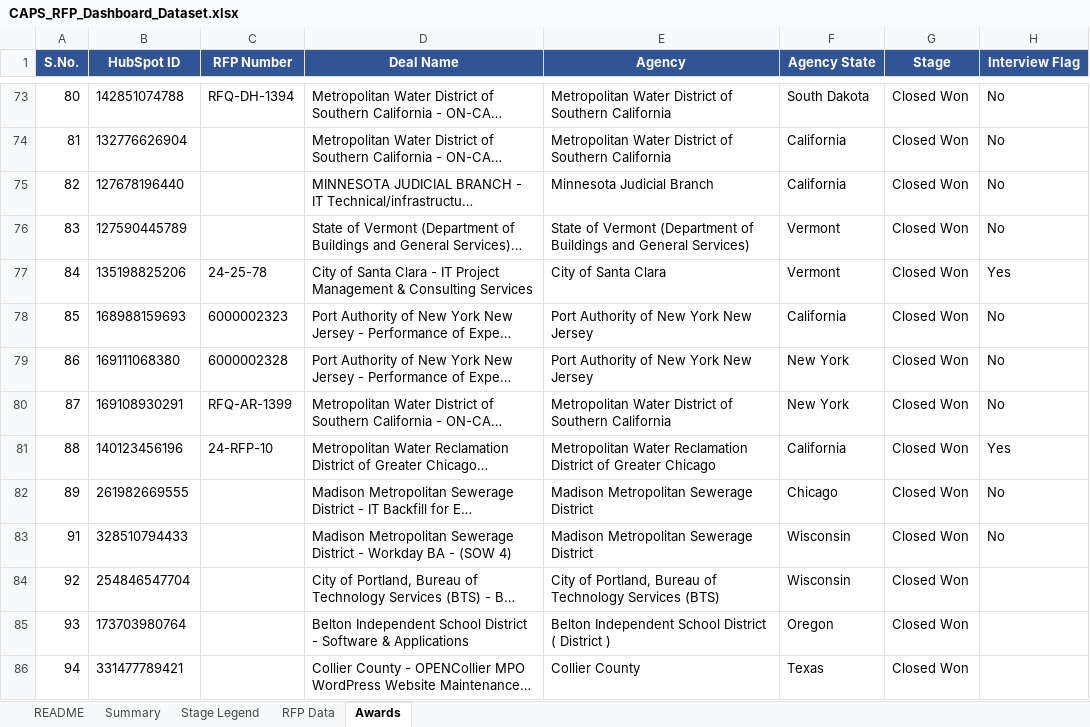
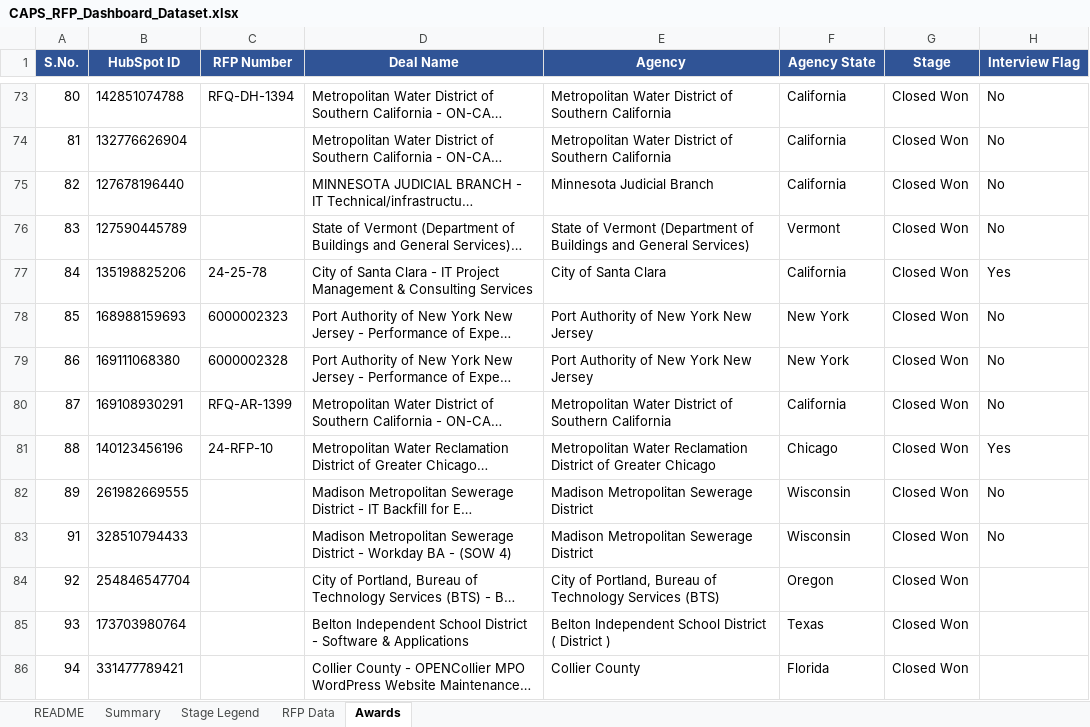
Before and after one commit to hrithikCAPS/CAPS, an Excel workbook: data/CAPS_RFP_Dashboard_Dataset.xlsx, sheet Awards, drawn as a sheet; only a part is shown, gaps mark what is left out; long unchanged cells end in …; values as stored, in another font and other column widths than the file's, no borders; the diff covers the shown part only; the diff names each change by its address in the sheet, - before the commit and + after, or states it on an @@ line.

```diff
--- a/data/CAPS_RFP_Dashboard_Dataset.xlsx (sheet Awards)
+++ b/data/CAPS_RFP_Dashboard_Dataset.xlsx (sheet Awards)
-F73 (Agency State): South Dakota
+F73 (Agency State): California
-F77 (Agency State): Vermont
+F77 (Agency State): California
-F78 (Agency State): California
+F78 (Agency State): New York
-F80 (Agency State): New York
+F80 (Agency State): California
-F81 (Agency State): California
+F81 (Agency State): Chicago
-F82 (Agency State): Chicago
+F82 (Agency State): Wisconsin
-F84 (Agency State): Wisconsin
+F84 (Agency State): Oregon
-F85 (Agency State): Oregon
+F85 (Agency State): Texas
-F86 (Agency State): Texas
+F86 (Agency State): Florida
```
Also changed, not shown: 38 edited cells elsewhere in this sheet, sheet RFP Data, 17 other files.
